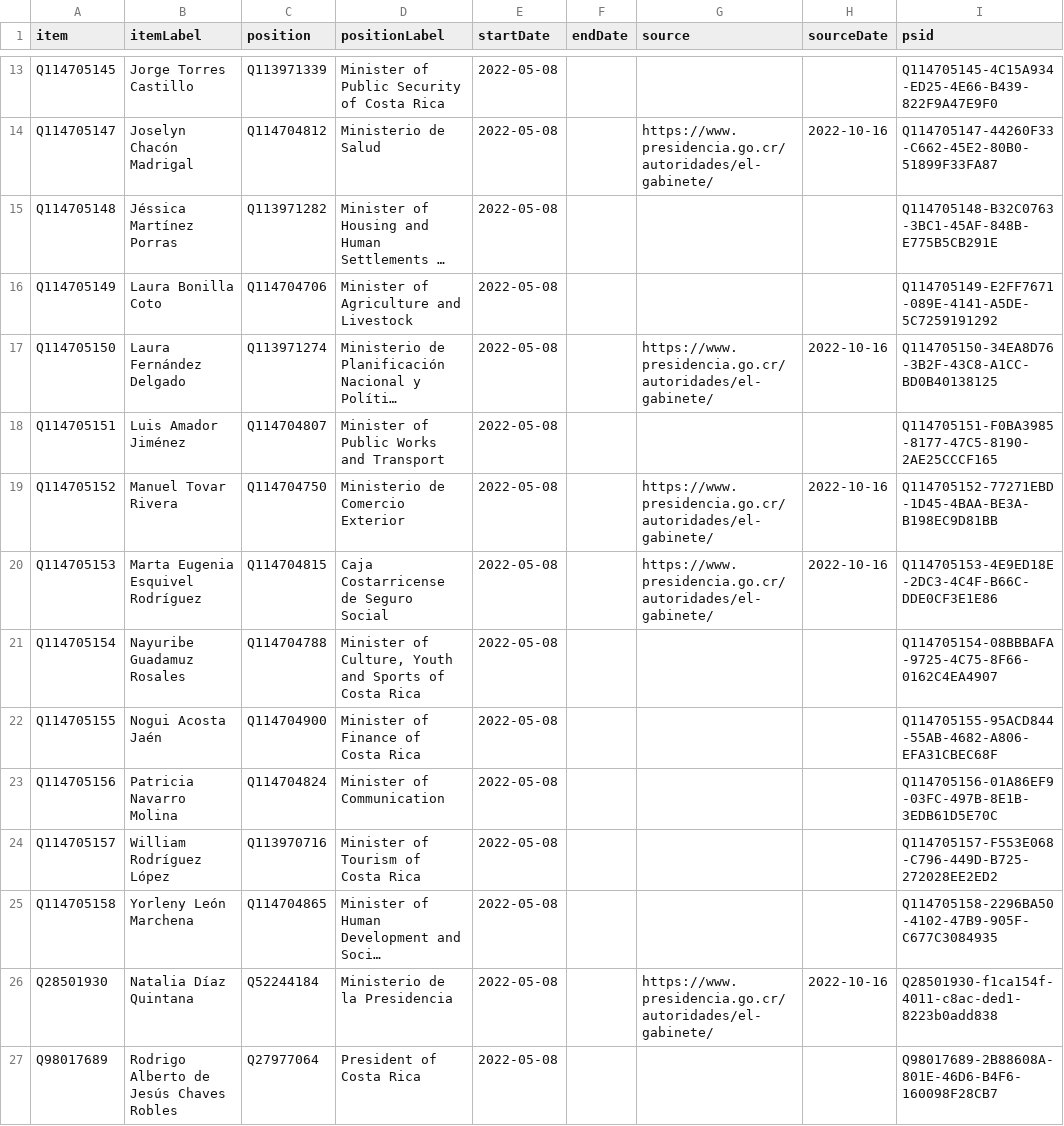
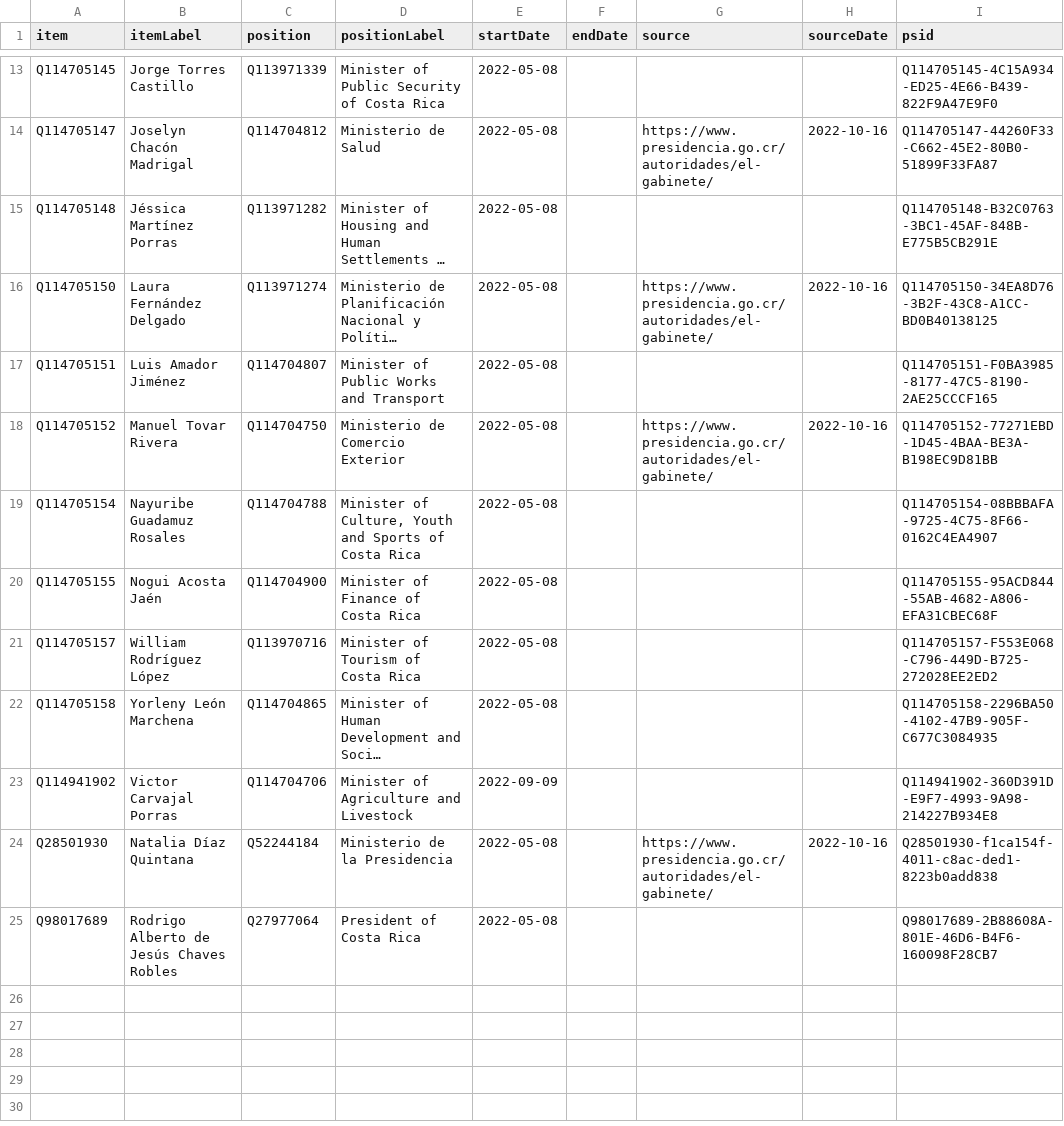
Before and after one commit to every-politician-scrapers/costa-rica, a CSV file: sources/cabinet/official/wikidata.csv, drawn as a sheet; only a part is shown, gaps mark what is left out; long unchanged cells end in …; removed rows and columns are numbered as before the commit, all else as after; the diff names each change by its address in the sheet, - before the commit and + after, or states it on an @@ line.

Commit message:
Compare external sources to Wikidata

```diff
--- a/sources/cabinet/official/wikidata.csv
+++ b/sources/cabinet/official/wikidata.csv
-row 16: Q114705149 | Laura Bonilla Coto | Q114704706 | Minister of Agriculture and Livestock | 2022-05-08 |  |  |  | Q114705149-E2FF7671-089E-4141-A5DE-5C7259191292
-row 20: Q114705153 | Marta Eugenia Esquivel Rodríguez | Q114704815 | Caja Costarricense de Seguro Social | 2022-05-08 |  | https://www.presidencia.go.cr/autoridades/el-gabinete/ | 2022-10-16 | Q114705153-4E9ED18E-2DC3-4C4F-B66C-DDE0CF3E1E86
-row 23: Q114705156 | Patricia Navarro Molina | Q114704824 | Minister of Communication | 2022-05-08 |  |  |  | Q114705156-01A86EF9-03FC-497B-8E1B-3EDB61D5E70C
+row 23: Q114941902 | Victor Carvajal Porras | Q114704706 | Minister of Agriculture and Livestock | 2022-09-09 |  |  |  | Q114941902-360D391D-E9F7-4993-9A98-214227B934E8
```
Also changed, not shown: sources/cabinet/2022-06-idg/wikidata.csv, sources/cabinet/2022-chaves/wikidata.csv, 2 other files.
